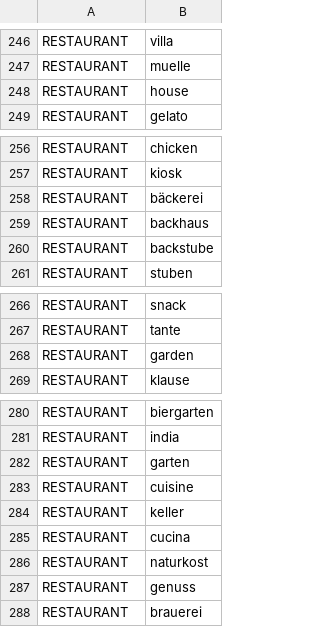
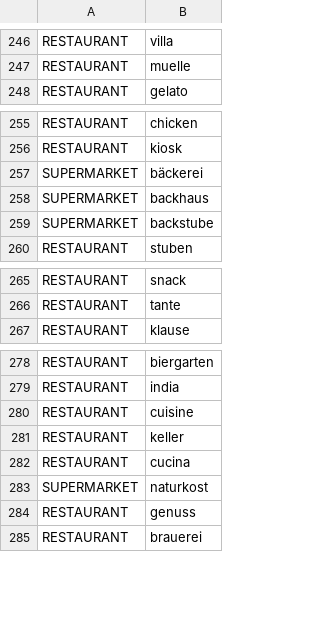
Before and after one commit to andybuki/BankingStatement, a CSV file: composeApp/src/commonMain/composeResources/files/keywords/keywords_de.csv, drawn as a sheet; only a part is shown, gaps mark what is left out.

```diff
--- a/composeApp/src/commonMain/composeResources/files/keywords/keywords_de.csv
+++ b/composeApp/src/commonMain/composeResources/files/keywords/keywords_de.csv
@@ -247,3 +247,2 @@ RESTAURANT,villa
 RESTAURANT,muelle
-RESTAURANT,house
 RESTAURANT,gelato
@@ -257,5 +256,5 @@ RESTAURANT,chicken
 RESTAURANT,kiosk
-RESTAURANT,bäckerei
-RESTAURANT,backhaus
-RESTAURANT,backstube
+SUPERMARKET,bäckerei
+SUPERMARKET,backhaus
+SUPERMARKET,backstube
 RESTAURANT,stuben
@@ -267,3 +266,2 @@ RESTAURANT,snack
 RESTAURANT,tante
-RESTAURANT,garden
 RESTAURANT,klause
@@ -281,3 +279,2 @@ RESTAURANT,biergarten
 RESTAURANT,india
-RESTAURANT,garten
 RESTAURANT,cuisine
@@ -285,3 +282,3 @@ RESTAURANT,keller
 RESTAURANT,cucina
-RESTAURANT,naturkost
+SUPERMARKET,naturkost
 RESTAURANT,genuss
```
Also changed, not shown: 3 other files.
